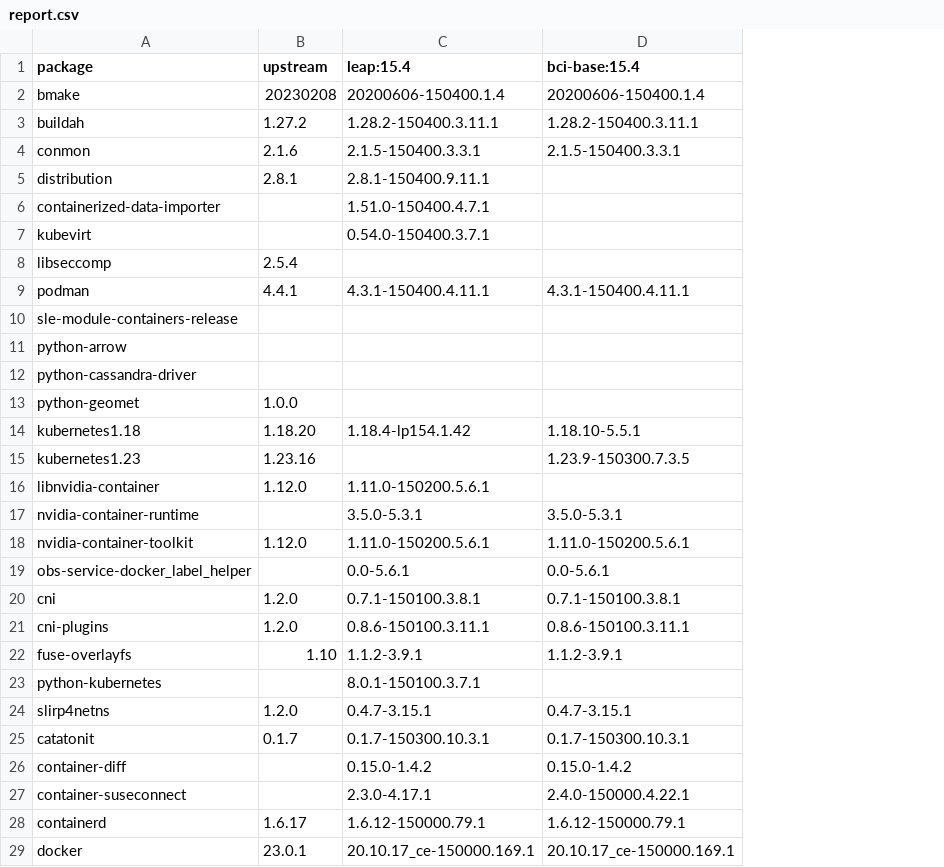
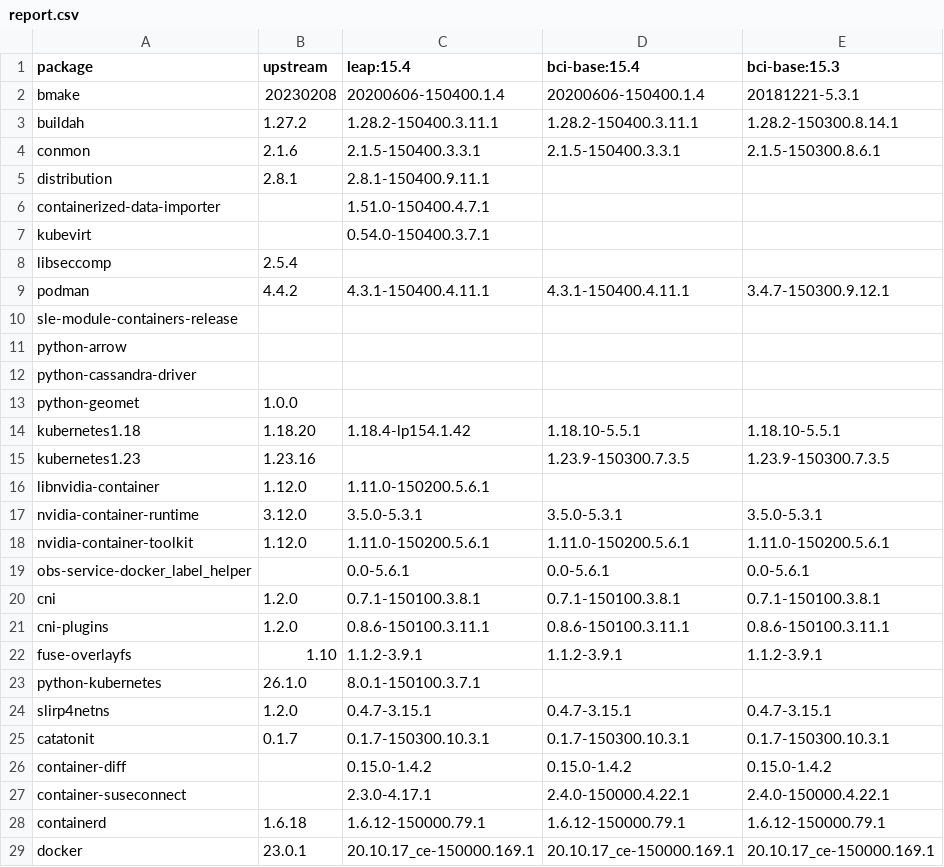
Before and after one commit to brunoleon/test, a CSV file: report.csv, drawn as a sheet; only a part is shown; the diff names each change by its address in the sheet, - before the commit and + after, or states it on an @@ line.

Commit message:
Update reports 2023-02-27T03:14:17+00:00

```diff
--- a/report.csv
+++ b/report.csv
+column E (bci-base:15.3), rows 2-29: 20181221-5.3.1 | 1.28.2-150300.8.14.1 | 2.1.5-150300.8.6.1 |  |  |  |  | 3.4.7-150300.9.12.1 |  |  |  |  | 1.18.10-5.5.1 | 1.23.9-150300.7.3.5 |  | 3.5.0-5.3.1 | 1.11.0-150200.5.6.1 | 0.0-5.6.1 | 0.7.1-150100.3.8.1 | 0.8.6-150100.3.11.1 | 1.1.2-3.9.1 |  | 0.4.7-3.15.1 | 0.1.7-150300.10.3.1 | 0.15.0-1.4.2 | 2.4.0-150000.4.22.1 | 1.6.12-150000.79.1 | 20.10.17_ce-150000.169.1
-B9 (upstream): 4.4.1
+B9 (upstream): 4.4.2
-B17 (upstream): (empty)
+B17 (upstream): 3.12.0
-B23 (upstream): (empty)
+B23 (upstream): 26.1.0
-B28 (upstream): 1.6.17
+B28 (upstream): 1.6.18
```
